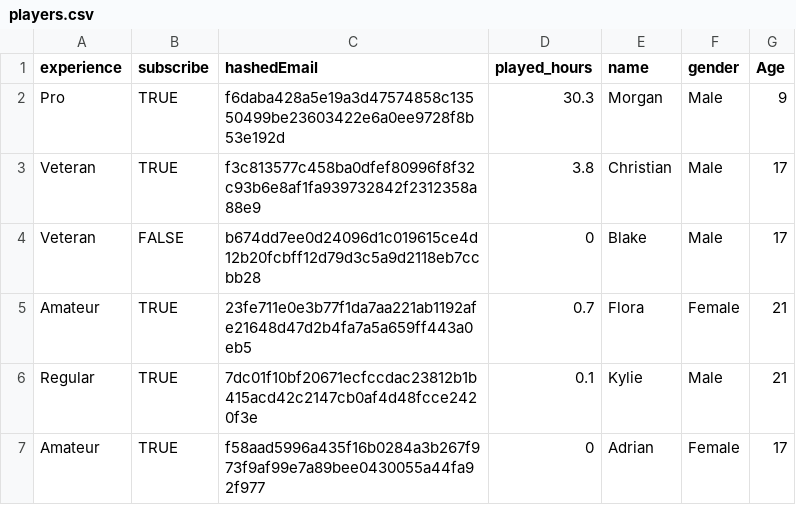
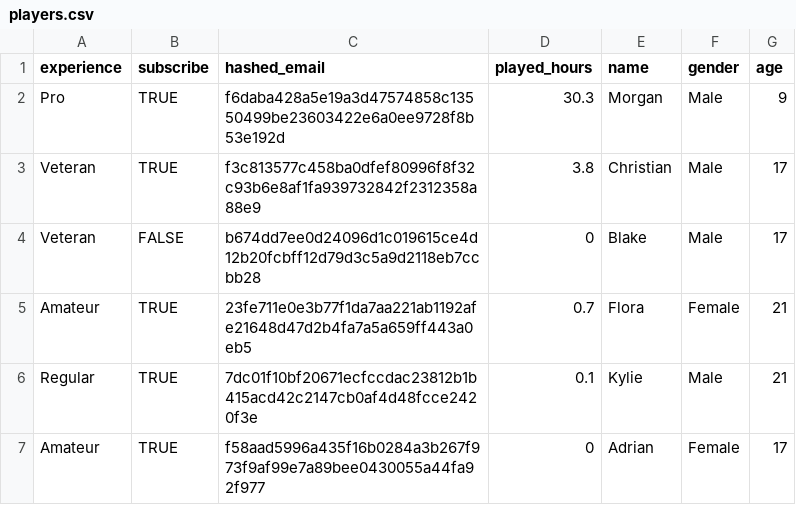
Before and after one commit to Alonso181006/Individual-Project, a CSV file: players.csv, drawn as a sheet; only a part is shown.

Commit message:
Update players.csv

```diff
--- a/players.csv
+++ b/players.csv
@@ -1,2 +1,2 @@
-experience,subscribe,hashedEmail,played_hours,name,gender,Age
+experience,subscribe,hashed_email,played_hours,name,gender,age
 Pro,TRUE,f6daba428a5e19a3d47574858c13550499be23603422e6a0ee9728f8b53e192d,30.3,Morgan,Male,9
```
